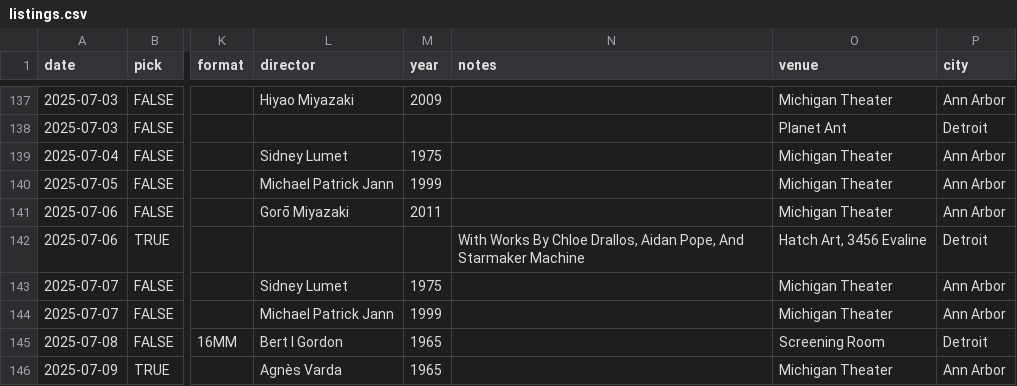
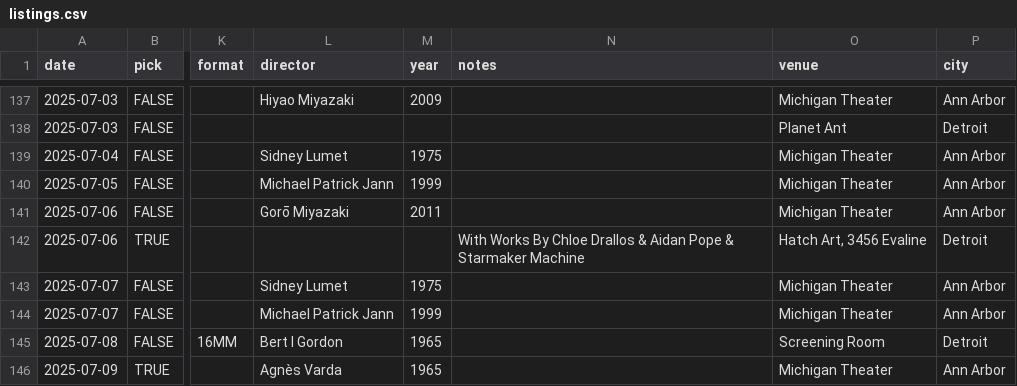
Before and after one commit to ypsijav/ypsijav.github.io, a CSV file: listings.csv, drawn as a sheet; only a part is shown, gaps mark what is left out; the diff names each change by its address in the sheet, - before the commit and + after, or states it on an @@ line.

Commit message:
Add files via upload

```diff
--- a/listings.csv
+++ b/listings.csv
-N142 (notes): …By Chloe Drallos, Aidan Pope, And Starmaker Machine
+N142 (notes): …By Chloe Drallos & Aidan Pope & Starmaker Machine
```
